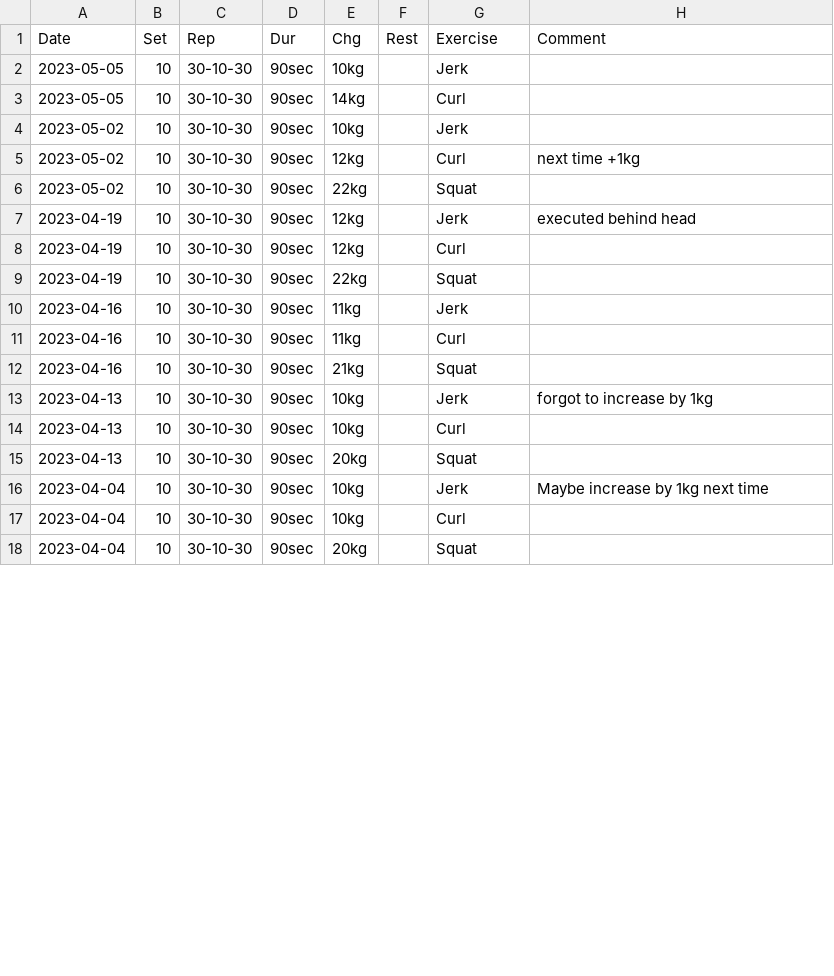
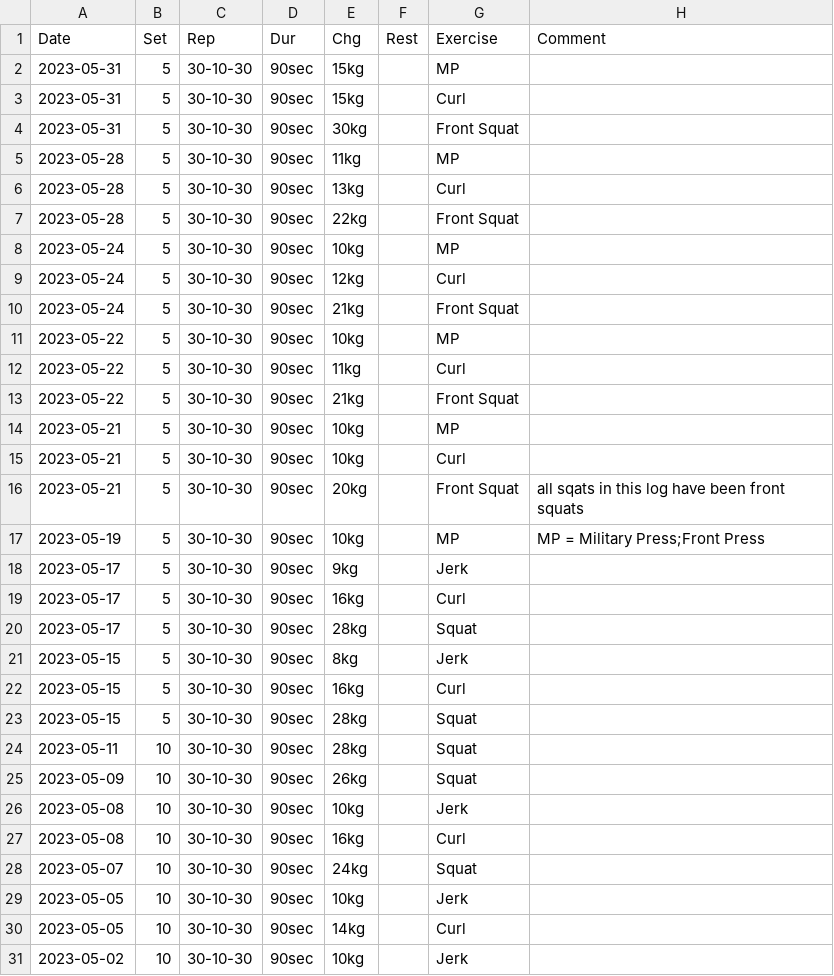
Before and after one commit to mkohlhaas/Sports-Protocol, a CSV file: sp.csv, drawn as a sheet; only a part is shown; the shorter side is filled out with more unchanged rows; the diff covers the shown part only; the diff names each change by its address in the sheet, - before the commit and + after, or states it on an @@ line.

Commit message:
finishes May 2023.

```diff
--- a/sp.csv
+++ b/sp.csv
+row 2: 2023-05-31 | 5 | 30-10-30 | 90sec | 15kg |  | MP
+row 3: 2023-05-31 | 5 | 30-10-30 | 90sec | 15kg |  | Curl
+row 4: 2023-05-31 | 5 | 30-10-30 | 90sec | 30kg |  | Front Squat
+row 5: 2023-05-28 | 5 | 30-10-30 | 90sec | 11kg |  | MP
+row 6: 2023-05-28 | 5 | 30-10-30 | 90sec | 13kg |  | Curl
+row 7: 2023-05-28 | 5 | 30-10-30 | 90sec | 22kg |  | Front Squat
+row 8: 2023-05-24 | 5 | 30-10-30 | 90sec | 10kg |  | MP
+row 9: 2023-05-24 | 5 | 30-10-30 | 90sec | 12kg |  | Curl
+row 10: 2023-05-24 | 5 | 30-10-30 | 90sec | 21kg |  | Front Squat
+row 11: 2023-05-22 | 5 | 30-10-30 | 90sec | 10kg |  | MP
+row 12: 2023-05-22 | 5 | 30-10-30 | 90sec | 11kg |  | Curl
+row 13: 2023-05-22 | 5 | 30-10-30 | 90sec | 21kg |  | Front Squat
+row 14: 2023-05-21 | 5 | 30-10-30 | 90sec | 10kg |  | MP
+row 15: 2023-05-21 | 5 | 30-10-30 | 90sec | 10kg |  | Curl
+row 16: 2023-05-21 | 5 | 30-10-30 | 90sec | 20kg |  | Front Squat | all sqats in this log have been front squats
+row 17: 2023-05-19 | 5 | 30-10-30 | 90sec | 10kg |  | MP | MP = Military Press;Front Press
+row 18: 2023-05-17 | 5 | 30-10-30 | 90sec | 9kg |  | Jerk
+row 19: 2023-05-17 | 5 | 30-10-30 | 90sec | 16kg |  | Curl
+row 20: 2023-05-17 | 5 | 30-10-30 | 90sec | 28kg |  | Squat
+row 21: 2023-05-15 | 5 | 30-10-30 | 90sec | 8kg |  | Jerk
+row 22: 2023-05-15 | 5 | 30-10-30 | 90sec | 16kg |  | Curl
+row 23: 2023-05-15 | 5 | 30-10-30 | 90sec | 28kg |  | Squat
+row 24: 2023-05-11 | 10 | 30-10-30 | 90sec | 28kg |  | Squat
+row 25: 2023-05-09 | 10 | 30-10-30 | 90sec | 26kg |  | Squat
+row 26: 2023-05-08 | 10 | 30-10-30 | 90sec | 10kg |  | Jerk
+row 27: 2023-05-08 | 10 | 30-10-30 | 90sec | 16kg |  | Curl
+row 28: 2023-05-07 | 10 | 30-10-30 | 90sec | 24kg |  | Squat
```
Also changed, not shown: 2 edited cells elsewhere in this file.
